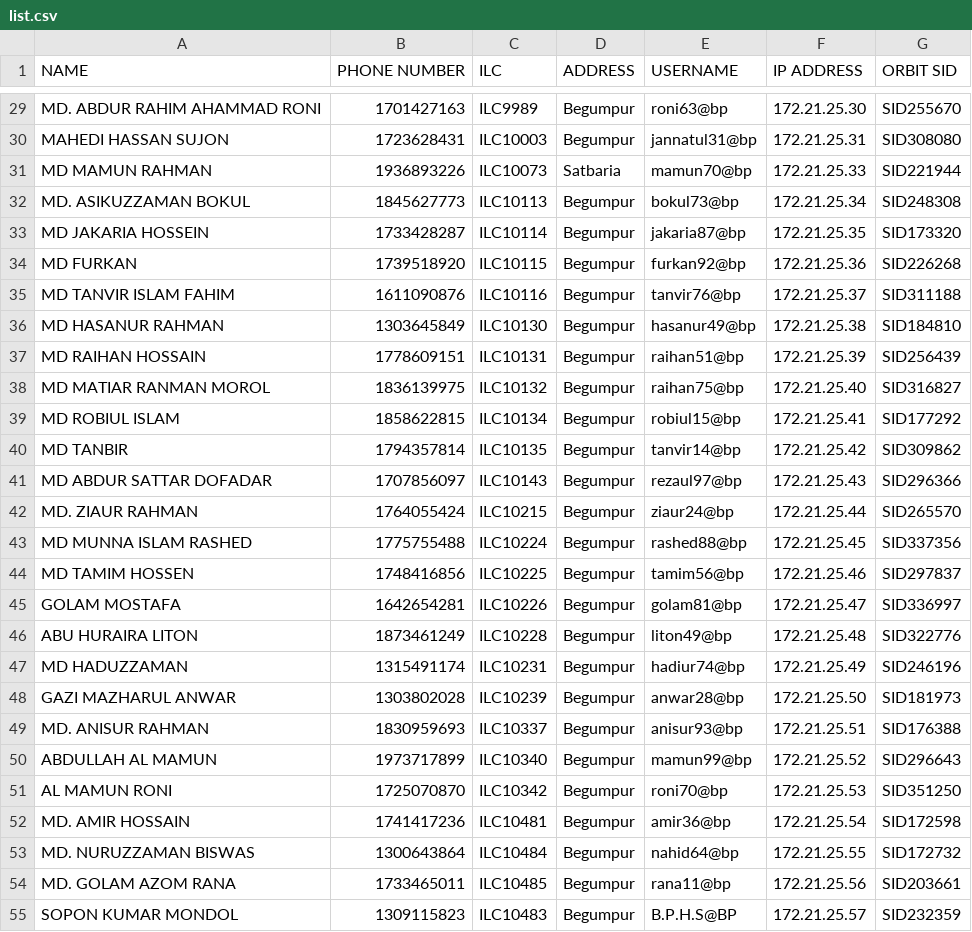
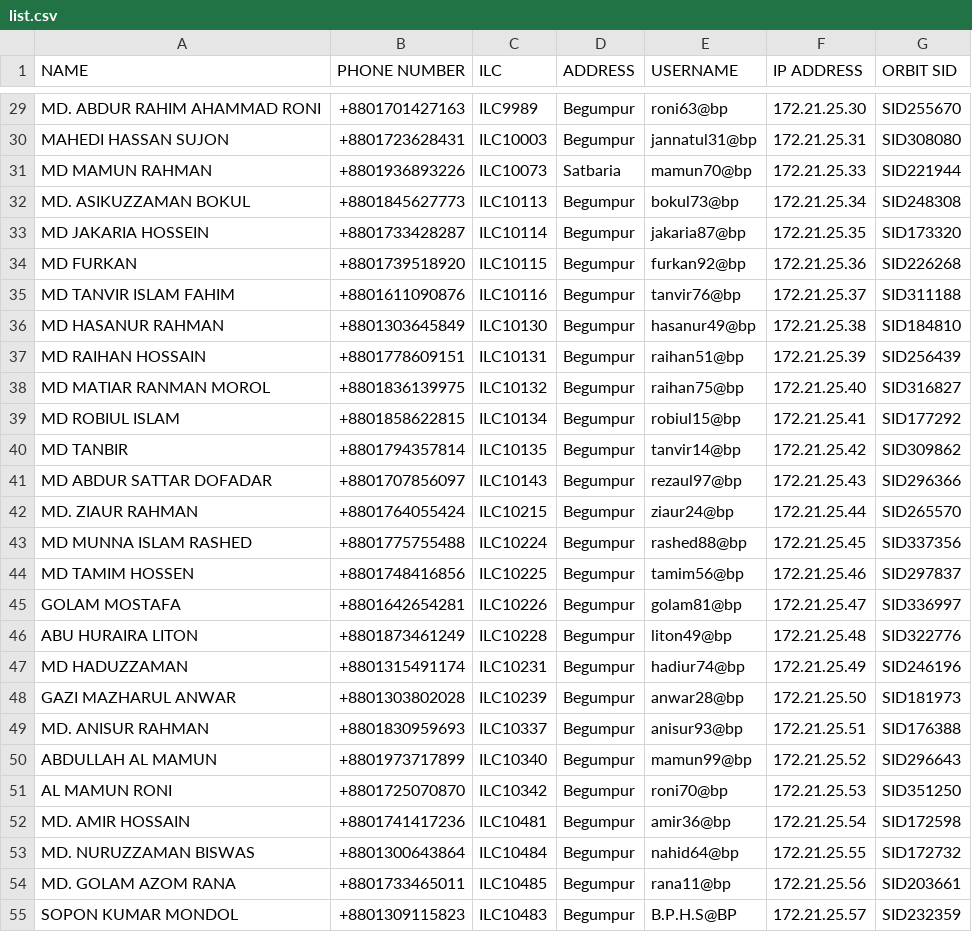
Before and after one commit to masud673/masud, a CSV file: list.csv, drawn as a sheet; only a part is shown, gaps mark what is left out; the diff covers the shown part only; the diff names each change by its address in the sheet, - before the commit and + after, or states it on an @@ line.

```diff
--- a/list.csv
+++ b/list.csv
-B29 (PHONE NUMBER): 1701427163
+B29 (PHONE NUMBER): +8801701427163
-B30 (PHONE NUMBER): 1723628431
+B30 (PHONE NUMBER): +8801723628431
-B31 (PHONE NUMBER): 1936893226
+B31 (PHONE NUMBER): +8801936893226
-B32 (PHONE NUMBER): 1845627773
+B32 (PHONE NUMBER): +8801845627773
-B33 (PHONE NUMBER): 1733428287
+B33 (PHONE NUMBER): +8801733428287
-B34 (PHONE NUMBER): 1739518920
+B34 (PHONE NUMBER): +8801739518920
-B35 (PHONE NUMBER): 1611090876
+B35 (PHONE NUMBER): +8801611090876
-B36 (PHONE NUMBER): 1303645849
+B36 (PHONE NUMBER): +8801303645849
-B37 (PHONE NUMBER): 1778609151
+B37 (PHONE NUMBER): +8801778609151
-B38 (PHONE NUMBER): 1836139975
+B38 (PHONE NUMBER): +8801836139975
-B39 (PHONE NUMBER): 1858622815
+B39 (PHONE NUMBER): +8801858622815
-B40 (PHONE NUMBER): 1794357814
+B40 (PHONE NUMBER): +8801794357814
-B41 (PHONE NUMBER): 1707856097
+B41 (PHONE NUMBER): +8801707856097
-B42 (PHONE NUMBER): 1764055424
+B42 (PHONE NUMBER): +8801764055424
-B43 (PHONE NUMBER): 1775755488
+B43 (PHONE NUMBER): +8801775755488
-B44 (PHONE NUMBER): 1748416856
+B44 (PHONE NUMBER): +8801748416856
-B45 (PHONE NUMBER): 1642654281
+B45 (PHONE NUMBER): +8801642654281
-B46 (PHONE NUMBER): 1873461249
+B46 (PHONE NUMBER): +8801873461249
-B47 (PHONE NUMBER): 1315491174
+B47 (PHONE NUMBER): +8801315491174
-B48 (PHONE NUMBER): 1303802028
+B48 (PHONE NUMBER): +8801303802028
-B49 (PHONE NUMBER): 1830959693
+B49 (PHONE NUMBER): +8801830959693
-B50 (PHONE NUMBER): 1973717899
+B50 (PHONE NUMBER): +8801973717899
-B51 (PHONE NUMBER): 1725070870
+B51 (PHONE NUMBER): +8801725070870
-B52 (PHONE NUMBER): 1741417236
+B52 (PHONE NUMBER): +8801741417236
-B53 (PHONE NUMBER): 1300643864
+B53 (PHONE NUMBER): +8801300643864
-B54 (PHONE NUMBER): 1733465011
+B54 (PHONE NUMBER): +8801733465011
-B55 (PHONE NUMBER): 1309115823
+B55 (PHONE NUMBER): +8801309115823
```
Also changed, not shown: 150 edited cells elsewhere in this file.
